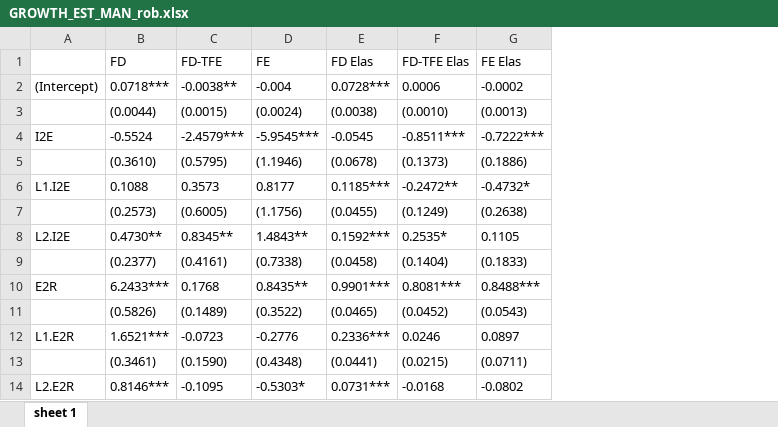
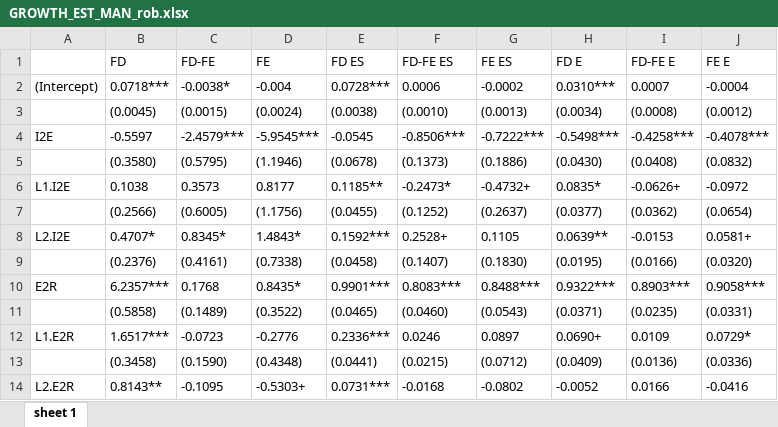
Before and after one commit to SebKrantz/GVC-EAC-Paper, an Excel workbook: Tables/GROWTH_EST_MAN_rob.xlsx, sheet sheet 1, drawn as a sheet; only a part is shown; values as stored, in another font and other column widths than the file's, no borders; the diff covers the shown part only; the diff names each change by its address in the sheet, - before the commit and + after, or states it on an @@ line.

```diff
--- a/Tables/GROWTH_EST_MAN_rob.xlsx (sheet sheet 1)
+++ b/Tables/GROWTH_EST_MAN_rob.xlsx (sheet sheet 1)
+column H (FD E), rows 2-14: 0.0310*** | (0.0034) | -0.5498*** | (0.0430) | 0.0835* | (0.0377) | 0.0639** | (0.0195) | 0.9322*** | (0.0371) | 0.0690+ | (0.0409) | -0.0052
+column I (FD-FE E), rows 2-14: 0.0007 | (0.0008) | -0.4258*** | (0.0408) | -0.0626+ | (0.0362) | -0.0153 | (0.0166) | 0.8903*** | (0.0235) | 0.0109 | (0.0136) | 0.0166
+column J (FE E), rows 2-14: -0.0004 | (0.0012) | -0.4078*** | (0.0832) | -0.0972 | (0.0654) | 0.0581+ | (0.0320) | 0.9058*** | (0.0331) | 0.0729* | (0.0336) | -0.0416
-C1: FD-TFE
+C1: FD-FE
-E1: FD Elas
+E1: FD ES
-F1: FD-TFE Elas
+F1: FD-FE ES
-G1: FE Elas
+G1: FE ES
-C2 (FD-FE): -0.0038**
+C2 (FD-FE): -0.0038*
-B3 (FD): (0.0044)
+B3 (FD): (0.0045)
-B4 (FD): -0.5524
+B4 (FD): -0.5597
-F4 (FD-FE ES): -0.8511***
+F4 (FD-FE ES): -0.8506***
-B5 (FD): (0.3610)
+B5 (FD): (0.3580)
-B6 (FD): 0.1088
+B6 (FD): 0.1038
-E6 (FD ES): 0.1185***
+E6 (FD ES): 0.1185**
-F6 (FD-FE ES): -0.2472**
+F6 (FD-FE ES): -0.2473*
-G6 (FE ES): -0.4732*
+G6 (FE ES): -0.4732+
-B7 (FD): (0.2573)
+B7 (FD): (0.2566)
-F7 (FD-FE ES): (0.1249)
+F7 (FD-FE ES): (0.1252)
-G7 (FE ES): (0.2638)
+G7 (FE ES): (0.2637)
-B8 (FD): 0.4730**
+B8 (FD): 0.4707*
-C8 (FD-FE): 0.8345**
+C8 (FD-FE): 0.8345*
-D8 (FE): 1.4843**
+D8 (FE): 1.4843*
-F8 (FD-FE ES): 0.2535*
+F8 (FD-FE ES): 0.2528+
-B9 (FD): (0.2377)
+B9 (FD): (0.2376)
-F9 (FD-FE ES): (0.1404)
+F9 (FD-FE ES): (0.1407)
-G9 (FE ES): (0.1833)
+G9 (FE ES): (0.1830)
-B10 (FD): 6.2433***
+B10 (FD): 6.2357***
-D10 (FE): 0.8435**
+D10 (FE): 0.8435*
-F10 (FD-FE ES): 0.8081***
+F10 (FD-FE ES): 0.8083***
-B11 (FD): (0.5826)
+B11 (FD): (0.5858)
-F11 (FD-FE ES): (0.0452)
+F11 (FD-FE ES): (0.0460)
-B12 (FD): 1.6521***
+B12 (FD): 1.6517***
-B13 (FD): (0.3461)
+B13 (FD): (0.3458)
-G13 (FE ES): (0.0711)
+G13 (FE ES): (0.0712)
-B14 (FD): 0.8146***
+B14 (FD): 0.8143**
-D14 (FE): -0.5303*
+D14 (FE): -0.5303+
```
Also changed, not shown: 5 edited cells elsewhere in this sheet, Tables/GROWTH_EST_MAN_TFE.xlsx, Tables/GROWTH_EST_rob.xlsx, 9 other files.
